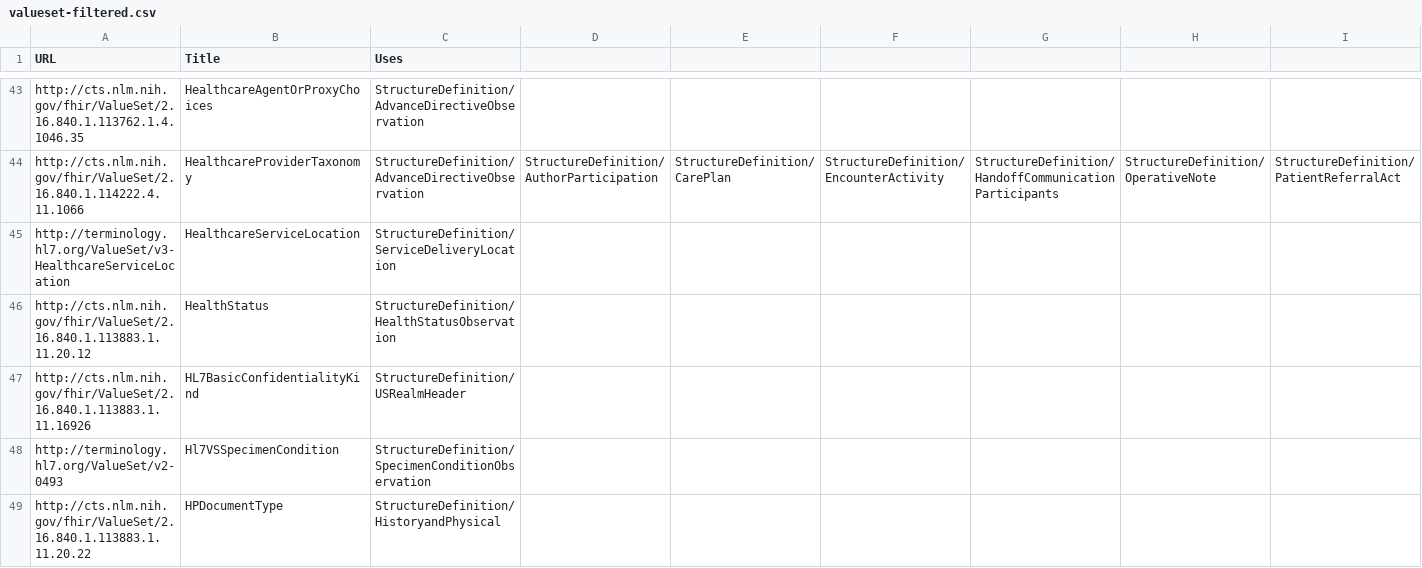
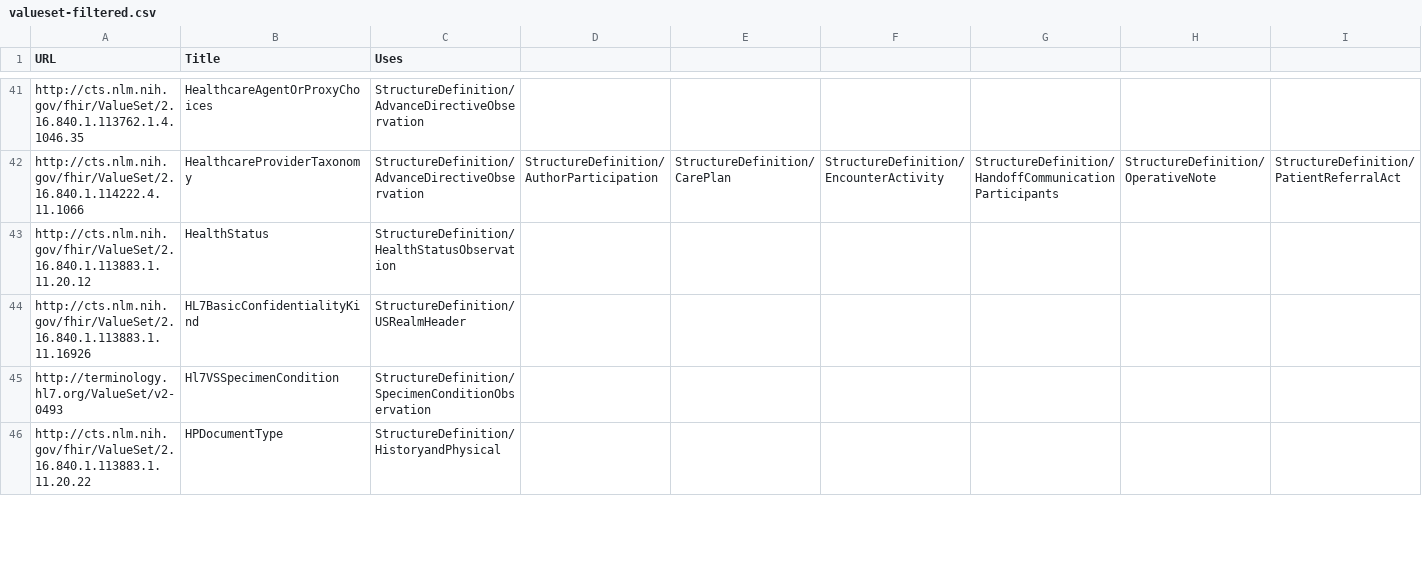
Before and after one commit to HL7/CDA-ccda, a CSV file: input/data/valueset-filtered.csv, drawn as a sheet; only a part is shown, gaps mark what is left out; removed rows and columns are numbered as before the commit, all else as after; rows hold the shown columns only; the diff covers the shown part only; the diff names each change by its address in the sheet, - before the commit and + after, or states it on an @@ line.

```diff
--- a/input/data/valueset-filtered.csv
+++ b/input/data/valueset-filtered.csv
-row 45: http://terminology.hl7.org/ValueSet/v3-HealthcareServiceLocation | HealthcareServiceLocation | StructureDefinition/ServiceDeliveryLocation
```
Also changed, not shown: 8 added rows, 7 removed rows and 8 edited cells elsewhere in this file, input/data/codesystem-filtered.csv, 8 other files.
